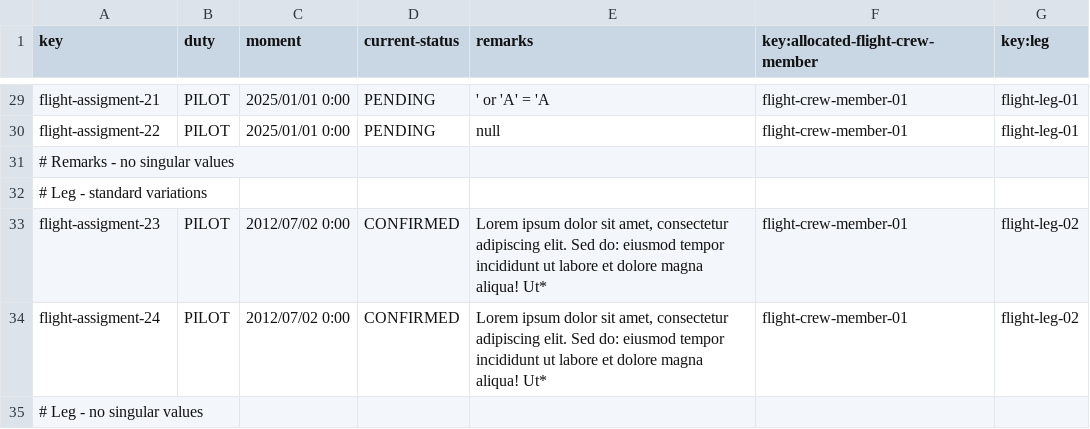
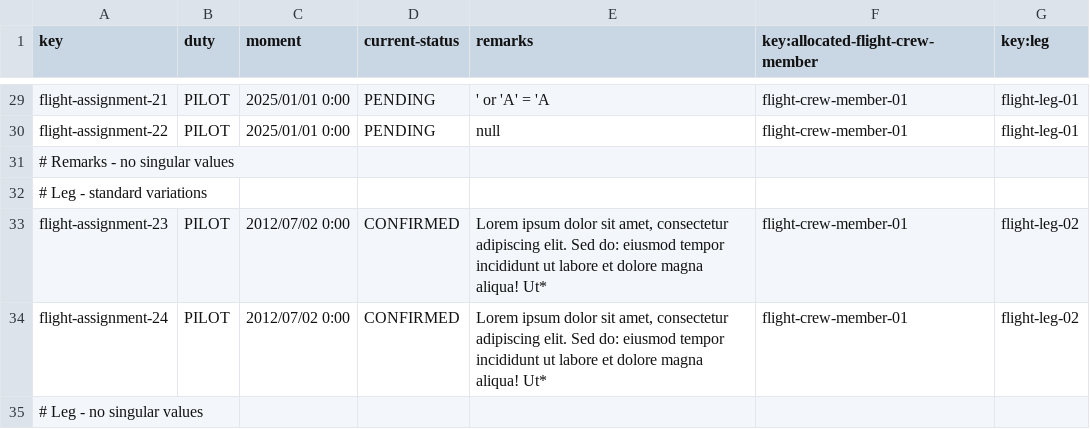
Before and after one commit to mquirosq/Acme-ANS-D04, a CSV file: src/main/resources/WEB-INF/data/sample/flight-assignment.csv, drawn as a sheet; only a part is shown, gaps mark what is left out; the diff covers the shown part only; the diff names each change by its address in the sheet, - before the commit and + after, or states it on an @@ line.

```diff
--- a/src/main/resources/WEB-INF/data/sample/flight-assignment.csv
+++ b/src/main/resources/WEB-INF/data/sample/flight-assignment.csv
-A29 (key): flight-assigment-21
+A29 (key): flight-assignment-21
-A30 (key): flight-assigment-22
+A30 (key): flight-assignment-22
-A33 (key): flight-assigment-23
+A33 (key): flight-assignment-23
-A34 (key): flight-assigment-24
+A34 (key): flight-assignment-24
```
Also changed, not shown: 21 edited cells elsewhere in this file, 2 other files.
